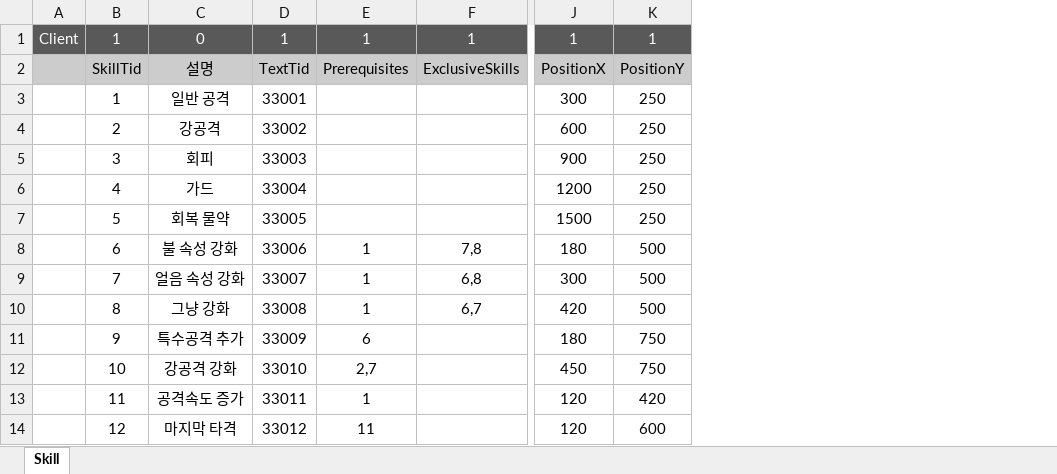
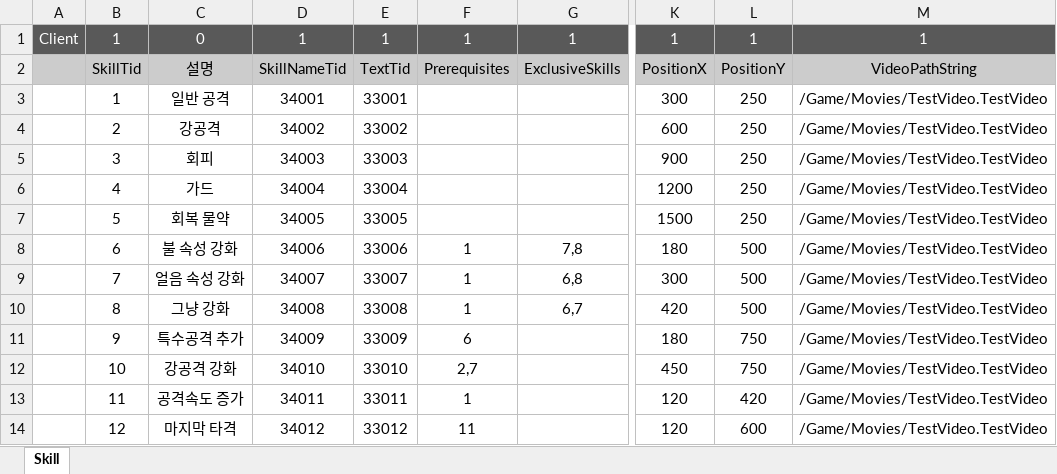
Before and after one commit to WantedBA/ProjectBA, an Excel workbook: BADesign/Excel/SkillTree.xlsx, sheet Skill, drawn as a sheet; only a part is shown, gaps mark what is left out; values as stored, in another font and other column widths than the file's, no borders; the diff names each change by its address in the sheet, - before the commit and + after, or states it on an @@ line.

Commit message:
[UI] 미니맵 정밀 보정 및 데이터 기반 툴팁 시스템 구현
- Minimap: 지도를 북쪽으로 고정하는 Fixed-North 방식 도입 (회전 오차 해결)
- Minimap: Retainer Box 및 머티리얼을 활용한 원형 마스킹 적용
- Table: Text.h 내 PostRead ID 대입 오류 수정 (Tid 검색 정상화)
- Tooltip: 스킬 이름/설명/영상의 데이터 기반 동적 로드 로직 구현
- Refactor: MinimapLayer 부모 클래스를 UBaseWidget으로 변경하여 틱(Tick) 안정화

```diff
--- a/BADesign/Excel/SkillTree.xlsx (sheet Skill)
+++ b/BADesign/Excel/SkillTree.xlsx (sheet Skill)
+column D, rows 1-14: 1 | SkillNameTid | 34001 | 34002 | 34003 | 34004 | 34005 | 34006 | 34007 | 34008 | 34009 | 34010 | 34011 | 34012
+column M, rows 1-14: 1 | VideoPathString | /Game/Movies/TestVideo.TestVideo | /Game/Movies/TestVideo.TestVideo | /Game/Movies/TestVideo.TestVideo | /Game/Movies/TestVideo.TestVideo | /Game/Movies/TestVideo.TestVideo | /Game/Movies/TestVideo.TestVideo | /Game/Movies/TestVideo.TestVideo | /Game/Movies/TestVideo.TestVideo | /Game/Movies/TestVideo.TestVideo | /Game/Movies/TestVideo.TestVideo | /Game/Movies/TestVideo.TestVideo | /Game/Movies/TestVideo.TestVideo
```
Also changed, not shown: 10 other files.
